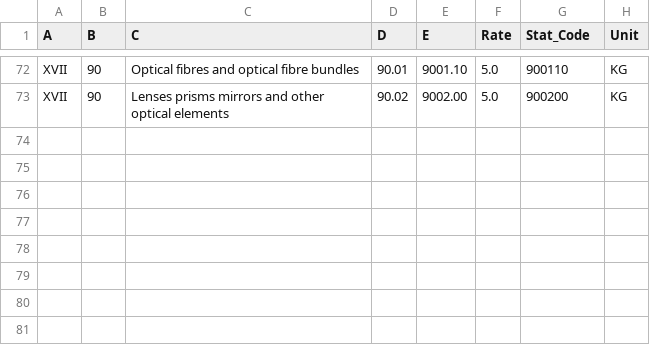
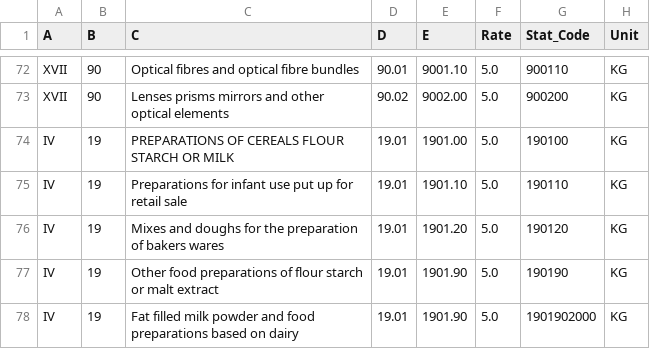
Before and after one commit to Phil-AB/nestle, a CSV file: config/data/CET_Ghana.csv, drawn as a sheet; only a part is shown, gaps mark what is left out; the diff names each change by its address in the sheet, - before the commit and + after, or states it on an @@ line.

```diff
--- a/config/data/CET_Ghana.csv
+++ b/config/data/CET_Ghana.csv
+row 74: IV | 19 | PREPARATIONS OF CEREALS FLOUR STARCH OR MILK | 19.01 | 1901.00 | 5.0 | 190100 | KG
+row 75: IV | 19 | Preparations for infant use put up for retail sale | 19.01 | 1901.10 | 5.0 | 190110 | KG
+row 76: IV | 19 | Mixes and doughs for the preparation of bakers wares | 19.01 | 1901.20 | 5.0 | 190120 | KG
+row 77: IV | 19 | Other food preparations of flour starch or malt extract | 19.01 | 1901.90 | 5.0 | 190190 | KG
+row 78: IV | 19 | Fat filled milk powder and food preparations based on dairy | 19.01 | 1901.90 | 5.0 | 1901902000 | KG
```
Also changed, not shown: 36 other files.
